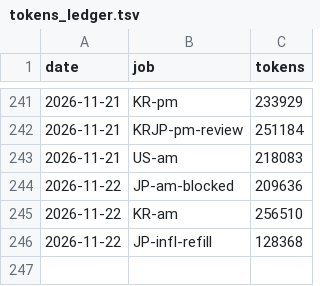
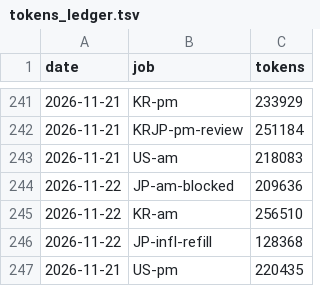
Before and after one commit to trustlj-cpu/Playground_01, a TSV file: docs/handover/tokens_ledger.tsv, drawn as a sheet; only a part is shown, gaps mark what is left out.

```diff
--- a/docs/handover/tokens_ledger.tsv
+++ b/docs/handover/tokens_ledger.tsv
@@ -246 +246,2 @@ date	job	tokens
 2026-11-22	JP-infl-refill	128368
+2026-11-21	US-pm	220435
```
